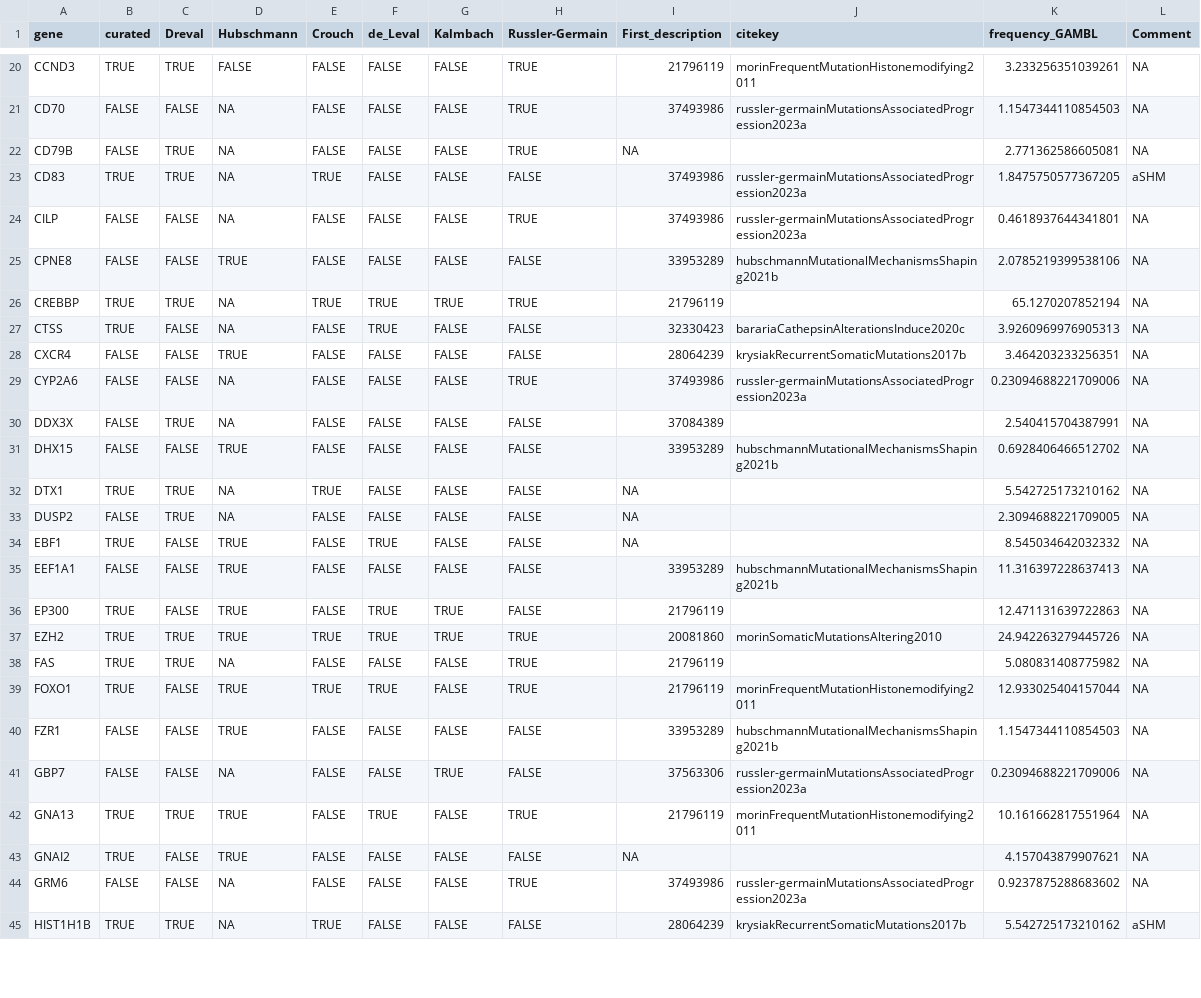
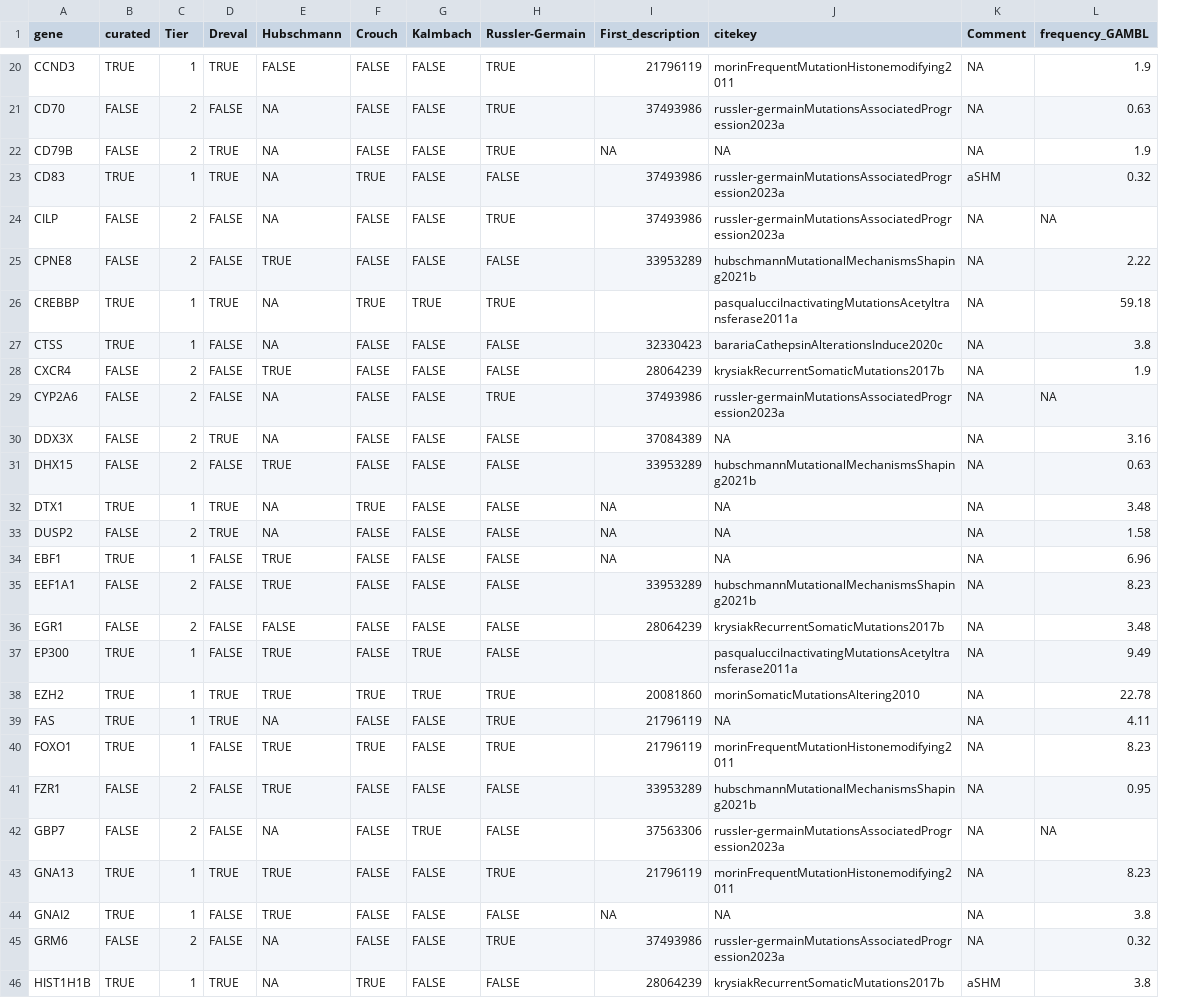
Before and after one commit to morinlab/LLMPP, a TSV file: resources/curated/fl_genes.tsv, drawn as a sheet; only a part is shown, gaps mark what is left out; removed rows and columns are numbered as before the commit, all else as after; the diff covers the shown part only; the diff names each change by its address in the sheet, - before the commit and + after, or states it on an @@ line.

```diff
--- a/resources/curated/fl_genes.tsv
+++ b/resources/curated/fl_genes.tsv
+column C (Tier), rows 20-35: 1 | 2 | 2 | 1 | 2 | 2 | 1 | 1 | 2 | 2 | 2 | 2 | 1 | 2 | 1 | 2; rows 37-46: 1 | 1 | 1 | 1 | 2 | 2 | 1 | 1 | 2 | 1
-column F (de_Leval), rows 20-45: FALSE | FALSE | FALSE | FALSE | FALSE | FALSE | TRUE | TRUE | FALSE | FALSE | FALSE | FALSE | FALSE | FALSE | TRUE | FALSE | TRUE | TRUE | FALSE | TRUE | FALSE | FALSE | TRUE | FALSE | FALSE | FALSE
-column K (frequency_GAMBL), rows 20-45: 3.233256351039261 | 1.1547344110854503 | 2.771362586605081 | 1.8475750577367205 | 0.4618937644341801 | 2.0785219399538106 | 65.1270207852194 | 3.9260969976905313 | 3.464203233256351 | 0.23094688221709006 | 2.540415704387991 | 0.6928406466512702 | 5.542725173210162 | 2.3094688221709005 | 8.545034642032332 | 11.316397228637413 | 12.471131639722863 | 24.942263279445726 | 5.080831408775982 | 12.933025404157044 | 1.1547344110854503 | 0.23094688221709006 | 10.161662817551964 | 4.157043879907621 | 0.9237875288683602 | 5.542725173210162
+column L (frequency_GAMBL), rows 20-35: 1.9 | 0.63 | 1.9 | 0.32 | NA | 2.22 | 59.18 | 3.8 | 1.9 | NA | 3.16 | 0.63 | 3.48 | 1.58 | 6.96 | 8.23; rows 37-46: 9.49 | 22.78 | 4.11 | 8.23 | 0.95 | NA | 8.23 | 3.8 | 0.32 | 3.8
-J22 (citekey): (empty)
+J22 (citekey): NA
-I26 (First_description): 21796119
+I26 (First_description): (empty)
-J26 (citekey): (empty)
+J26 (citekey): pasqualucciInactivatingMutationsAcetyltransferase2011a
-J30 (citekey): (empty)
+J30 (citekey): NA
-J32:J34 (citekey): (empty)
+J32:J34 (citekey): NA
+row 36: EGR1 | FALSE | 2 | FALSE | FALSE | FALSE | FALSE | FALSE | 28064239 | krysiakRecurrentSomaticMutations2017b | NA | 3.48
-I37 (First_description): 21796119
+I37 (First_description): (empty)
-J37 (citekey): (empty)
+J37 (citekey): pasqualucciInactivatingMutationsAcetyltransferase2011a
-J39 (citekey): (empty)
+J39 (citekey): NA
-J44 (citekey): (empty)
+J44 (citekey): NA
```
Also changed, not shown: 2 removed rows and 33 edited cells elsewhere in this file, resources/curated/bl_genes.tsv, resources/curated/dlbcl_genes_with_mutation_frequencies.tsv, 4 other files.
